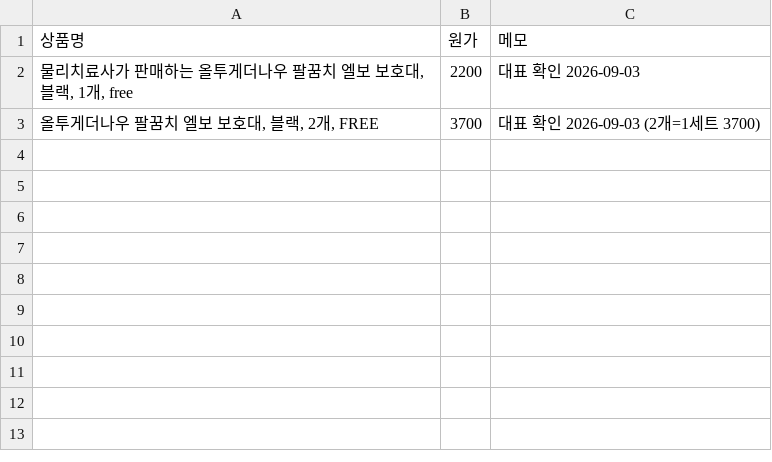
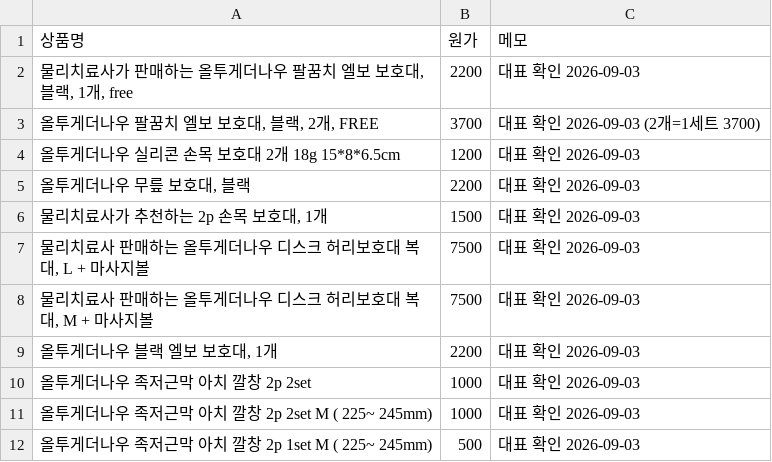
Before and after one commit to zpzpssh-tech/-, a CSV file: data/로켓_원가.csv, drawn as a sheet; the diff names each change by its address in the sheet, - before the commit and + after, or states it on an @@ line.

```diff
--- a/data/로켓_원가.csv
+++ b/data/로켓_원가.csv
+row 4: 올투게더나우 실리콘 손목 보호대 2개 18g 15*8*6.5cm | 1200 | 대표 확인 2026-09-03
+row 5: 올투게더나우 무릎 보호대, 블랙 | 2200 | 대표 확인 2026-09-03
+row 6: 물리치료사가 추천하는 2p 손목 보호대, 1개 | 1500 | 대표 확인 2026-09-03
+row 7: 물리치료사 판매하는 올투게더나우 디스크 허리보호대 복대, L + 마사지볼 | 7500 | 대표 확인 2026-09-03
+row 8: 물리치료사 판매하는 올투게더나우 디스크 허리보호대 복대, M + 마사지볼 | 7500 | 대표 확인 2026-09-03
+row 9: 올투게더나우 블랙 엘보 보호대, 1개 | 2200 | 대표 확인 2026-09-03
+row 10: 올투게더나우 족저근막 아치 깔창 2p 2set | 1000 | 대표 확인 2026-09-03
+row 11: 올투게더나우 족저근막 아치 깔창 2p 2set M ( 225~ 245mm) | 1000 | 대표 확인 2026-09-03
+row 12: 올투게더나우 족저근막 아치 깔창 2p 1set M ( 225~ 245mm) | 500 | 대표 확인 2026-09-03
```
Also changed, not shown: data/로켓_상품.csv, data/로켓_일별.csv, 2 other files.
